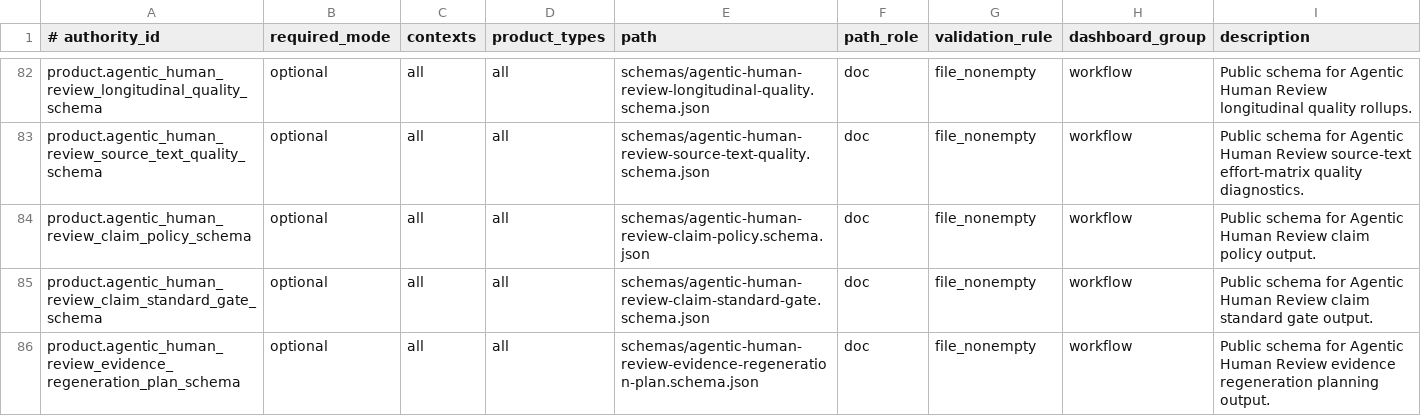
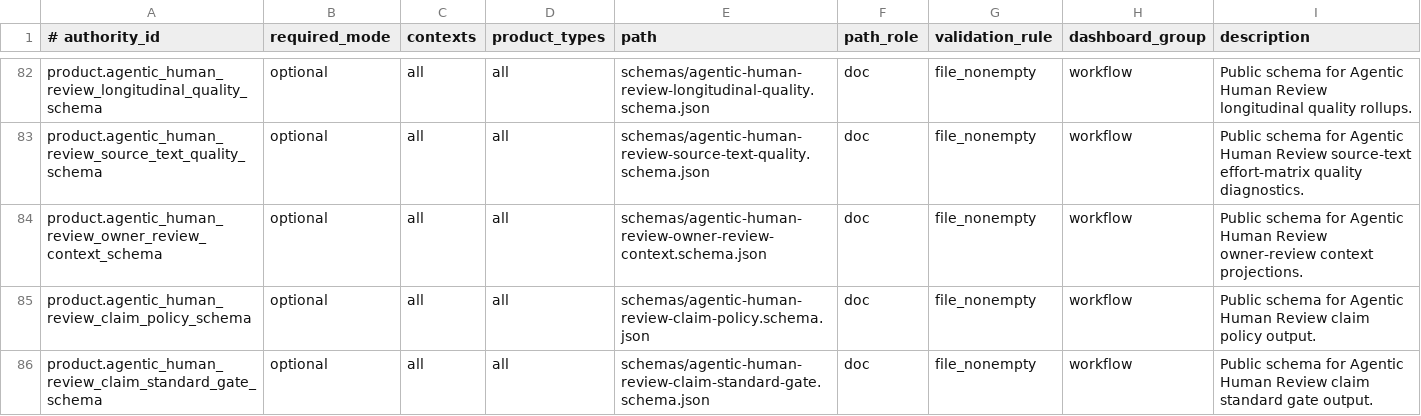
Before and after one commit to xxxMasahiro/trace-cue, a TSV file: ops/PRODUCT_MANIFEST.tsv, drawn as a sheet; only a part is shown, gaps mark what is left out; the shorter side is filled out with more unchanged rows.

Commit message:
Harden AHR owner review context contract
Re-sanitize downstream owner review context, neutralize unsafe authority flags, and publish typed owner-context schema with forged-context coverage.

```diff
--- a/ops/PRODUCT_MANIFEST.tsv
+++ b/ops/PRODUCT_MANIFEST.tsv
@@ -83,2 +83,3 @@ product.agentic_human_review_longitudinal_quality_schema	optional	all	all	schema
 product.agentic_human_review_source_text_quality_schema	optional	all	all	schemas/agentic-human-review-source-text-quality.schema.json	doc	file_nonempty	workflow	Public schema for Agentic Human Review source-text effort-matrix quality diagnostics.
+product.agentic_human_review_owner_review_context_schema	optional	all	all	schemas/agentic-human-review-owner-review-context.schema.json	doc	file_nonempty	workflow	Public schema for Agentic Human Review owner-review context projections.
 product.agentic_human_review_claim_policy_schema	optional	all	all	schemas/agentic-human-review-claim-policy.schema.json	doc	file_nonempty	workflow	Public schema for Agentic Human Review claim policy output.
```
Also changed, not shown: ops/SECURITY_MANIFEST.tsv, ops/TEST_PLAN_MANIFEST.tsv, 18 other files.
